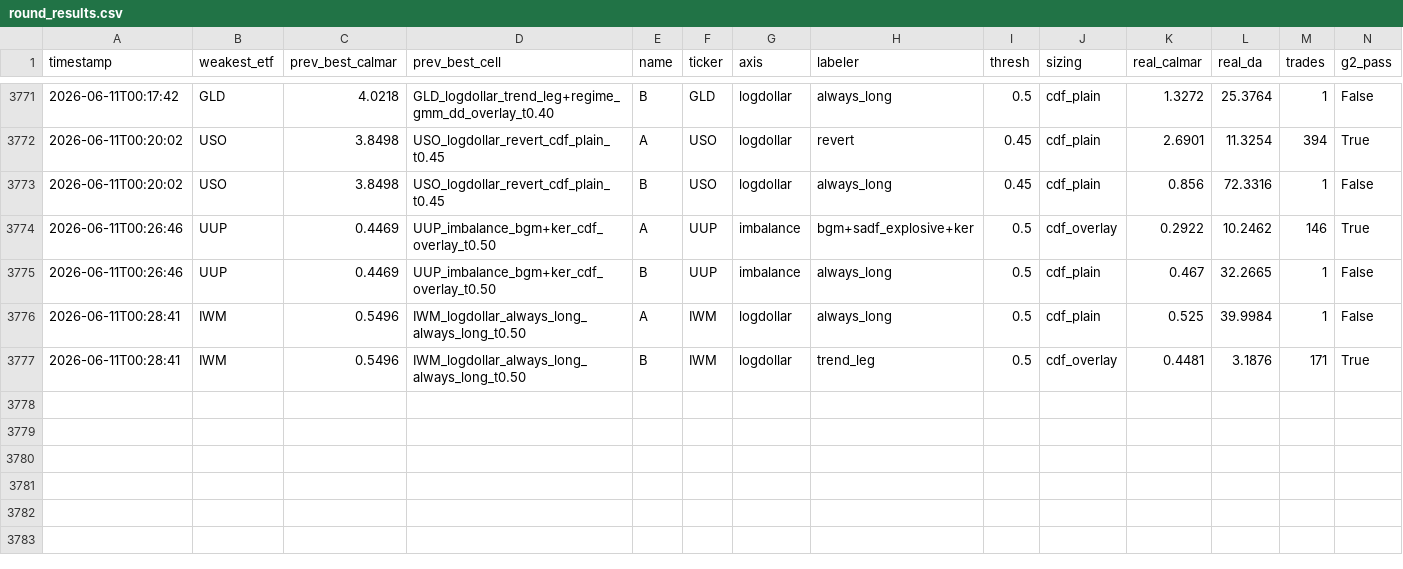
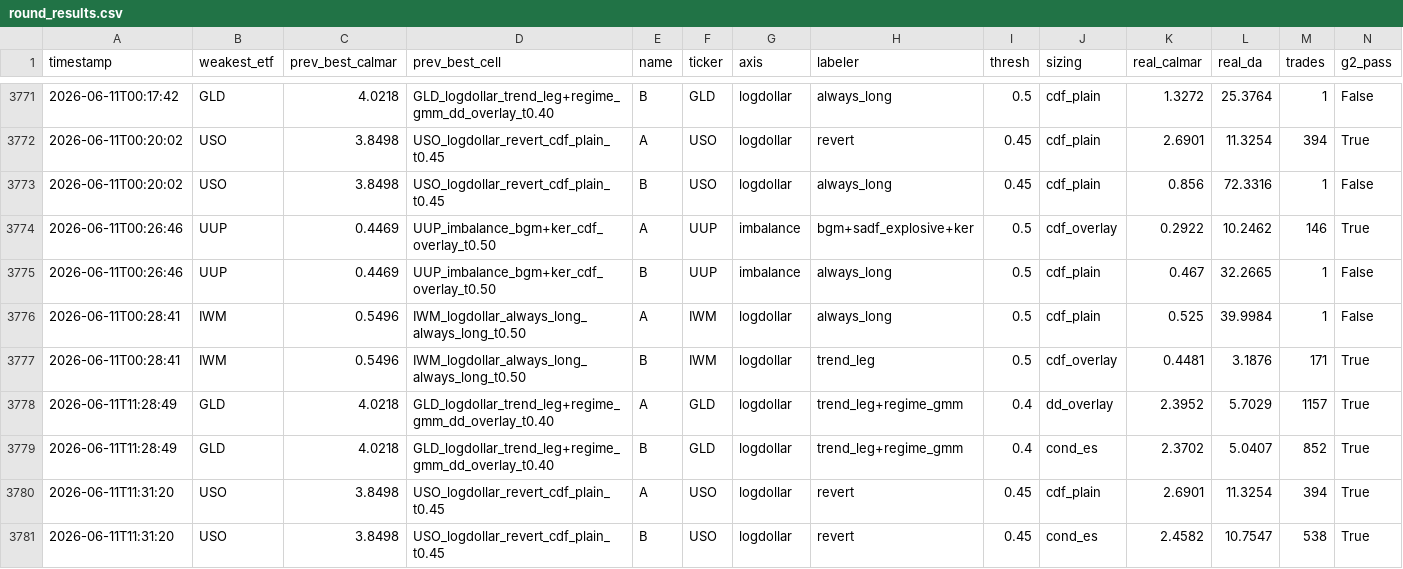
Before and after one commit to victor000000/quant-autoresearch, a CSV file: results/round_results.csv, drawn as a sheet; only a part is shown, gaps mark what is left out; rows hold the shown columns only; the diff names each change by its address in the sheet, - before the commit and + after, or states it on an @@ line.

```diff
--- a/results/round_results.csv
+++ b/results/round_results.csv
+row 3778: 2026-06-11T11:28:49 | GLD | 4.0218 | GLD_logdollar_trend_leg+regime_gmm_dd_overlay_t0.40 | A | GLD | logdollar | trend_leg+regime_gmm | 0.4 | dd_overlay | 2.3952 | 5.7029 | 1157 | True
+row 3779: 2026-06-11T11:28:49 | GLD | 4.0218 | GLD_logdollar_trend_leg+regime_gmm_dd_overlay_t0.40 | B | GLD | logdollar | trend_leg+regime_gmm | 0.4 | cond_es | 2.3702 | 5.0407 | 852 | True
+row 3780: 2026-06-11T11:31:20 | USO | 3.8498 | USO_logdollar_revert_cdf_plain_t0.45 | A | USO | logdollar | revert | 0.45 | cdf_plain | 2.6901 | 11.3254 | 394 | True
+row 3781: 2026-06-11T11:31:20 | USO | 3.8498 | USO_logdollar_revert_cdf_plain_t0.45 | B | USO | logdollar | revert | 0.45 | cond_es | 2.4582 | 10.7547 | 538 | True
```
Also changed, not shown: 2 other files.
